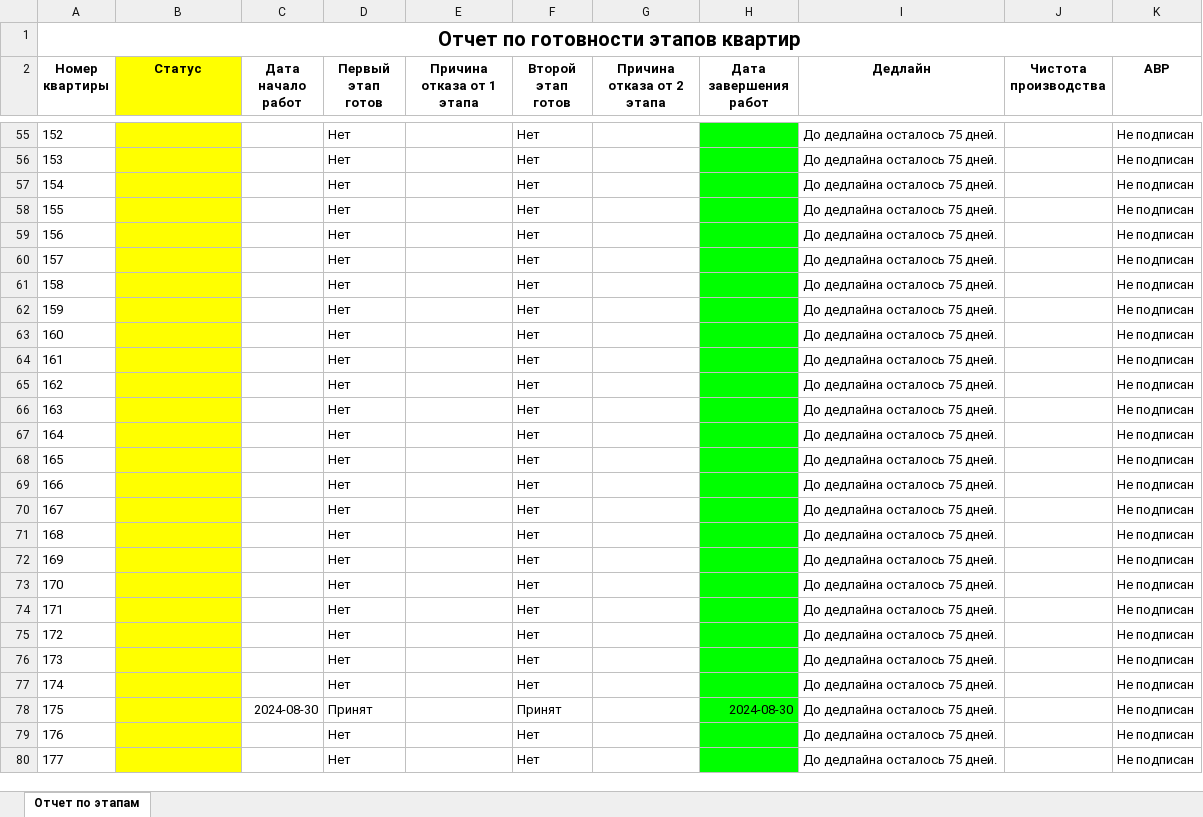
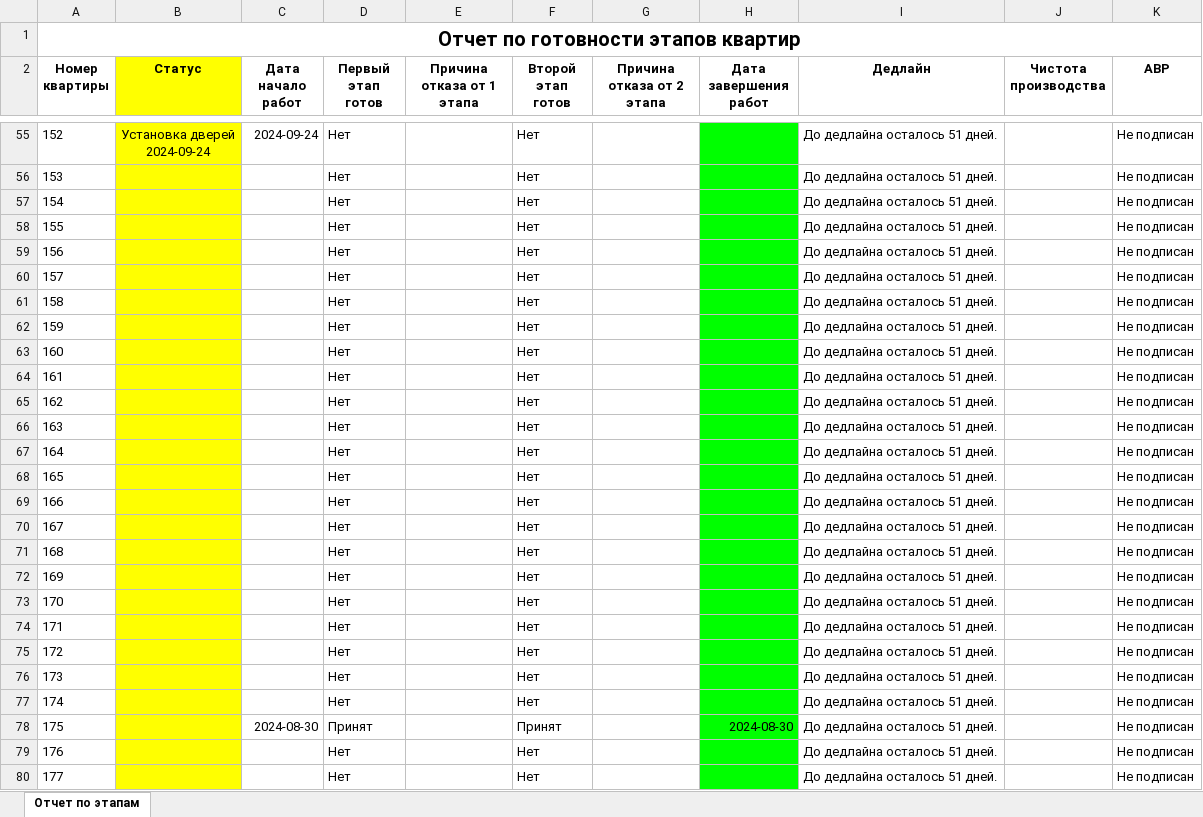
Before and after one commit to mukatay1/builder_bot, an Excel workbook: Подробный отчет.xlsx, sheet Отчет по этапам, drawn as a sheet; only a part is shown, gaps mark what is left out; values as stored, in another font and other column widths than the file's, no borders; ↵ is a line break in a cell; the diff covers the shown part only; the diff names each change by its address in the sheet, - before the commit and + after, or states it on an @@ line.

```diff
--- a/Подробный отчет.xlsx (sheet Отчет по этапам)
+++ b/Подробный отчет.xlsx (sheet Отчет по этапам)
-B55 (Статус): (empty)
+B55 (Статус): Установка дверей ↵ 2024-09-24
-C55 (Дата начало работ): (empty)
+C55 (Дата начало работ): 2024-09-24
-I55:I80 (Дедлайн): До дедлайна осталось 75 дней.
+I55:I80 (Дедлайн): До дедлайна осталось 51 дней.
```
Also changed, not shown: 130 edited cells elsewhere in this sheet, 16 other files.
